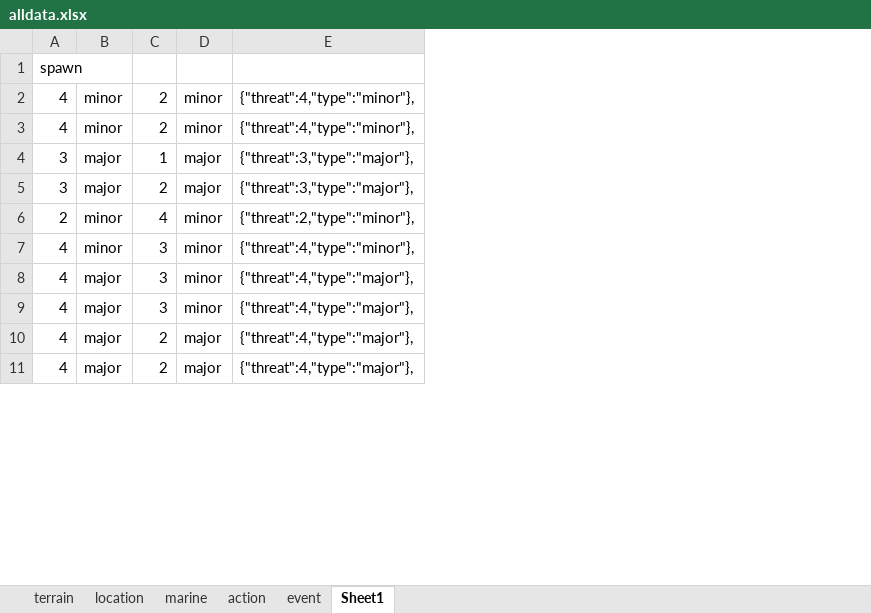
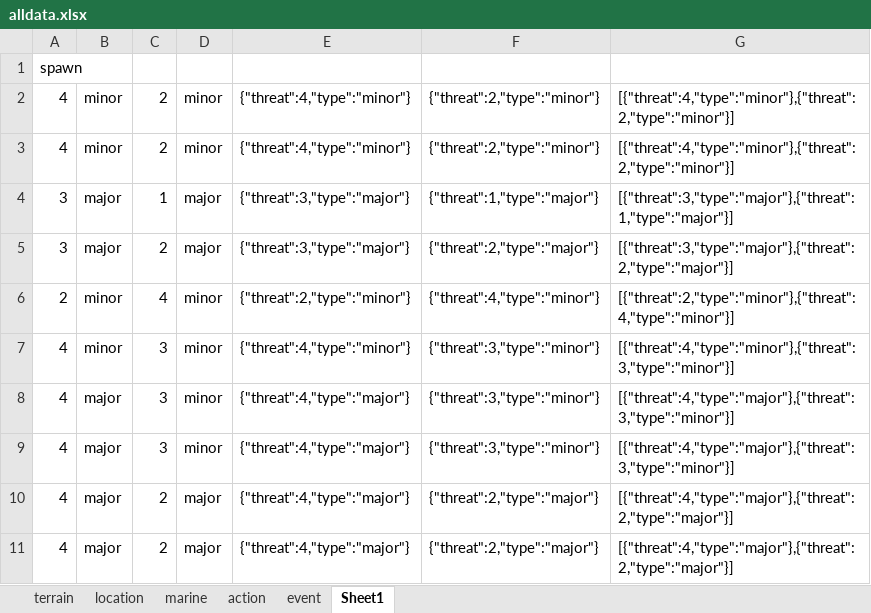
Before and after one commit to Danurai/danurai.github.io, an Excel workbook: DA/data/alldata.xlsx, sheet Sheet1, drawn as a sheet; only a part is shown; values as stored, in another font and other column widths than the file's, no borders; removed rows and columns are numbered as before the commit, all else as after; the diff names each change by its address in the sheet, - before the commit and + after, or states it on an @@ line.

```diff
--- a/DA/data/alldata.xlsx (sheet Sheet1)
+++ b/DA/data/alldata.xlsx (sheet Sheet1)
-column E, rows 2-11: {"threat":4,"type":"minor"}, | {"threat":4,"type":"minor"}, | {"threat":3,"type":"major"}, | {"threat":3,"type":"major"}, | {"threat":2,"type":"minor"}, | {"threat":4,"type":"minor"}, | {"threat":4,"type":"major"}, | {"threat":4,"type":"major"}, | {"threat":4,"type":"major"}, | {"threat":4,"type":"major"},
+column E, rows 2-11: {"threat":4,"type":"minor"} | {"threat":4,"type":"minor"} | {"threat":3,"type":"major"} | {"threat":3,"type":"major"} | {"threat":2,"type":"minor"} | {"threat":4,"type":"minor"} | {"threat":4,"type":"major"} | {"threat":4,"type":"major"} | {"threat":4,"type":"major"} | {"threat":4,"type":"major"}
+column F, rows 2-11: {"threat":2,"type":"minor"} | {"threat":2,"type":"minor"} | {"threat":1,"type":"major"} | {"threat":2,"type":"major"} | {"threat":4,"type":"minor"} | {"threat":3,"type":"minor"} | {"threat":3,"type":"minor"} | {"threat":3,"type":"minor"} | {"threat":2,"type":"major"} | {"threat":2,"type":"major"}
+column G, rows 2-11: [{"threat":4,"type":"minor"},{"threat":2,"type":"minor"}] | [{"threat":4,"type":"minor"},{"threat":2,"type":"minor"}] | [{"threat":3,"type":"major"},{"threat":1,"type":"major"}] | [{"threat":3,"type":"major"},{"threat":2,"type":"major"}] | [{"threat":2,"type":"minor"},{"threat":4,"type":"minor"}] | [{"threat":4,"type":"minor"},{"threat":3,"type":"minor"}] | [{"threat":4,"type":"major"},{"threat":3,"type":"minor"}] | [{"threat":4,"type":"major"},{"threat":3,"type":"minor"}] | [{"threat":4,"type":"major"},{"threat":2,"type":"major"}] | [{"threat":4,"type":"major"},{"threat":2,"type":"major"}]
```
Also changed, not shown: sheet action, sheet event, sheet marine, 4 other files.
